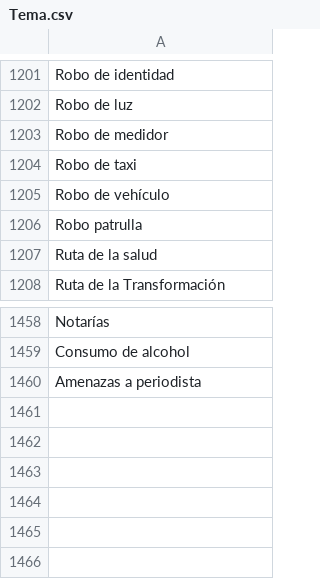
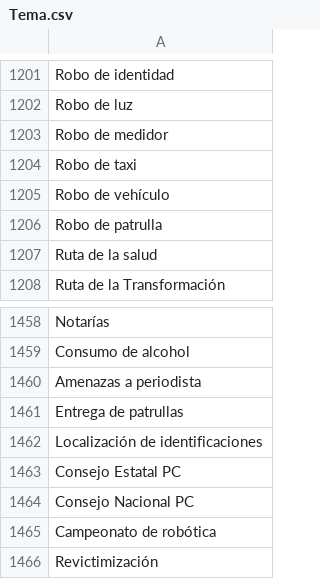
Before and after one commit to thelonious9/radio, a CSV file: Tema.csv, drawn as a sheet; only a part is shown, gaps mark what is left out.

Commit message:
Actualizo temas

```diff
--- a/Tema.csv
+++ b/Tema.csv
@@ -1205,3 +1205,3 @@ Robo de taxi
 Robo de vehículo
-Robo patrulla
+Robo de patrulla
 Ruta de la salud
@@ -1460 +1460,7 @@ Consumo de alcohol
 Amenazas a periodista
+Entrega de patrullas
+Localización de identificaciones
+Consejo Estatal PC
+Consejo Nacional PC
+Campeonato de robótica
+Revictimización
```
